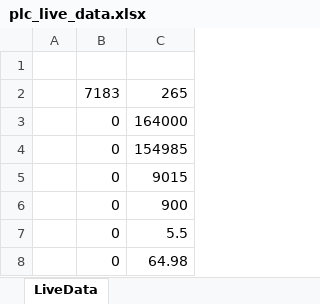
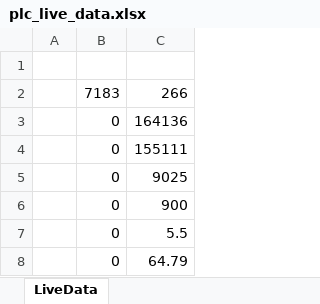
Before and after one commit to hmidzamani/Zarrin_App, an Excel workbook: plc_live_data.xlsx, sheet LiveData, drawn as a sheet; values as stored, in another font and other column widths than the file's, no borders; the diff names each change by its address in the sheet, - before the commit and + after, or states it on an @@ line.

Commit message:
Update PLC data 2025-10-13 13:52:17

```diff
--- a/plc_live_data.xlsx (sheet LiveData)
+++ b/plc_live_data.xlsx (sheet LiveData)
-C2: 265
+C2: 266
-C3: 164000
+C3: 164136
-C4: 154985
+C4: 155111
-C5: 9015
+C5: 9025
-C8: 64.98
+C8: 64.79
```
